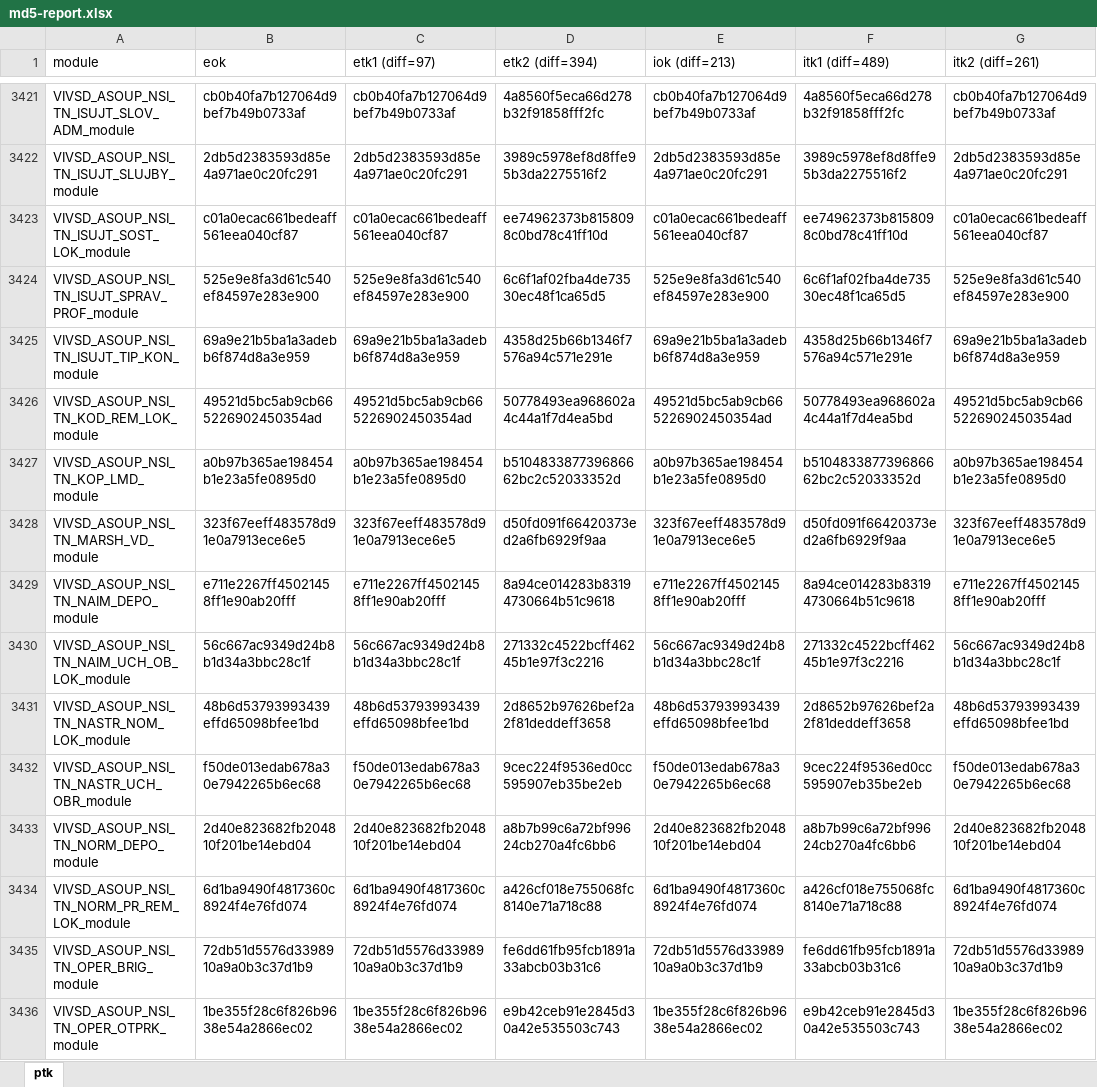
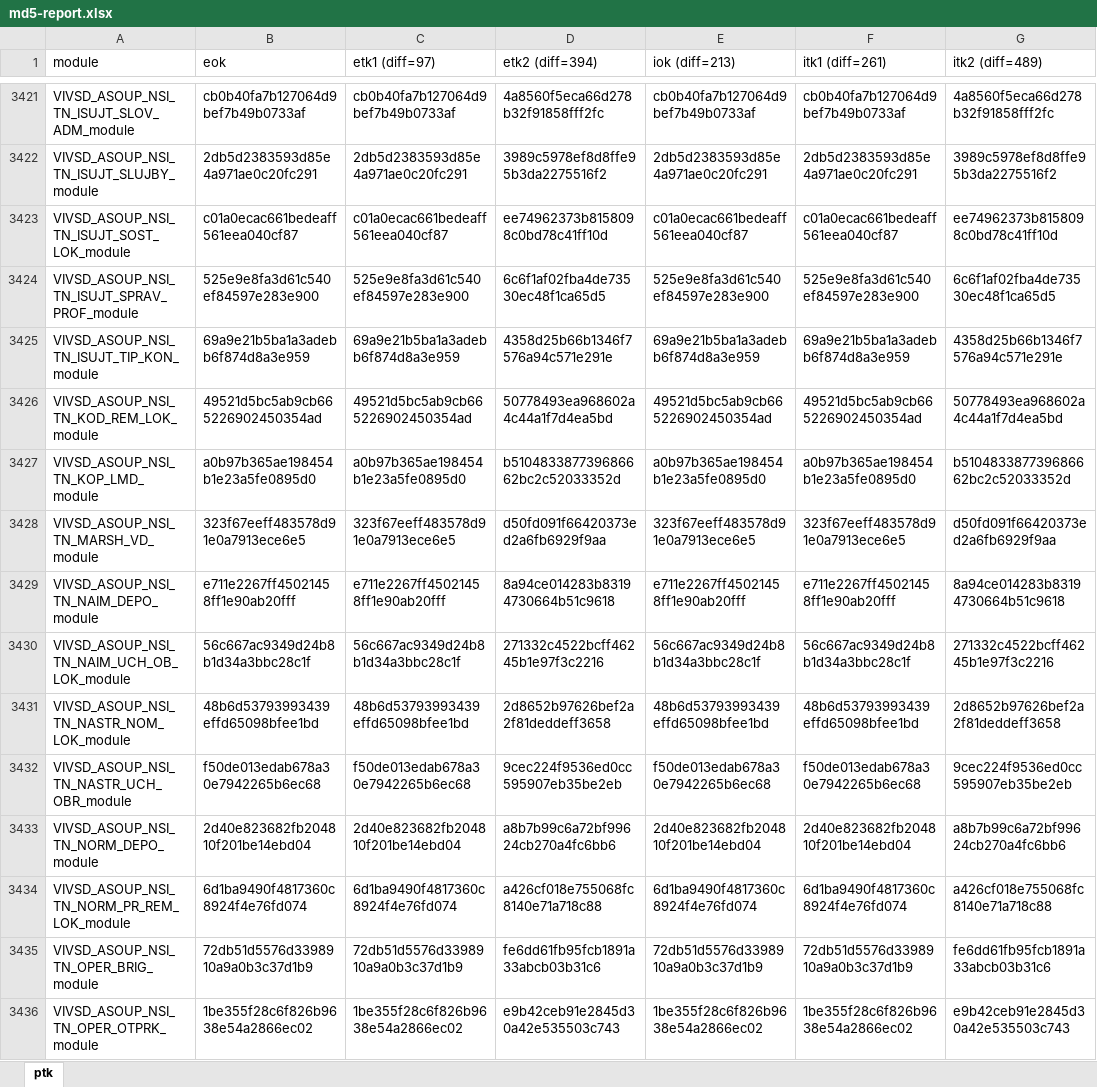
Before and after one commit to escaperoomdoc/isujt-dsl-spy, an Excel workbook: md5-report.xlsx, sheet ptk, drawn as a sheet; only a part is shown, gaps mark what is left out; values as stored, in another font and other column widths than the file's, no cell formats; the diff covers the shown part only; the diff names each change by its address in the sheet, - before the commit and + after, or states it on an @@ line.

```diff
--- a/md5-report.xlsx (sheet ptk)
+++ b/md5-report.xlsx (sheet ptk)
-F1: itk1 (diff=489)
+F1: itk1 (diff=261)
-G1: itk2 (diff=261)
+G1: itk2 (diff=489)
-F3421 (itk1 (diff=261)): 4a8560f5eca66d278b32f91858fff2fc
+F3421 (itk1 (diff=261)): cb0b40fa7b127064d9bef7b49b0733af
-G3421 (itk2 (diff=489)): cb0b40fa7b127064d9bef7b49b0733af
+G3421 (itk2 (diff=489)): 4a8560f5eca66d278b32f91858fff2fc
-F3422 (itk1 (diff=261)): 3989c5978ef8d8ffe95b3da2275516f2
+F3422 (itk1 (diff=261)): 2db5d2383593d85e4a971ae0c20fc291
-G3422 (itk2 (diff=489)): 2db5d2383593d85e4a971ae0c20fc291
+G3422 (itk2 (diff=489)): 3989c5978ef8d8ffe95b3da2275516f2
-F3423 (itk1 (diff=261)): ee74962373b8158098c0bd78c41ff10d
+F3423 (itk1 (diff=261)): c01a0ecac661bedeaff561eea040cf87
-G3423 (itk2 (diff=489)): c01a0ecac661bedeaff561eea040cf87
+G3423 (itk2 (diff=489)): ee74962373b8158098c0bd78c41ff10d
-F3424 (itk1 (diff=261)): 6c6f1af02fba4de73530ec48f1ca65d5
+F3424 (itk1 (diff=261)): 525e9e8fa3d61c540ef84597e283e900
-G3424 (itk2 (diff=489)): 525e9e8fa3d61c540ef84597e283e900
+G3424 (itk2 (diff=489)): 6c6f1af02fba4de73530ec48f1ca65d5
-F3425 (itk1 (diff=261)): 4358d25b66b1346f7576a94c571e291e
+F3425 (itk1 (diff=261)): 69a9e21b5ba1a3adebb6f874d8a3e959
-G3425 (itk2 (diff=489)): 69a9e21b5ba1a3adebb6f874d8a3e959
+G3425 (itk2 (diff=489)): 4358d25b66b1346f7576a94c571e291e
-F3426 (itk1 (diff=261)): 50778493ea968602a4c44a1f7d4ea5bd
+F3426 (itk1 (diff=261)): 49521d5bc5ab9cb665226902450354ad
-G3426 (itk2 (diff=489)): 49521d5bc5ab9cb665226902450354ad
+G3426 (itk2 (diff=489)): 50778493ea968602a4c44a1f7d4ea5bd
-F3427 (itk1 (diff=261)): b510483387739686662bc2c52033352d
+F3427 (itk1 (diff=261)): a0b97b365ae198454b1e23a5fe0895d0
-G3427 (itk2 (diff=489)): a0b97b365ae198454b1e23a5fe0895d0
+G3427 (itk2 (diff=489)): b510483387739686662bc2c52033352d
-F3428 (itk1 (diff=261)): d50fd091f66420373ed2a6fb6929f9aa
+F3428 (itk1 (diff=261)): 323f67eeff483578d91e0a7913ece6e5
-G3428 (itk2 (diff=489)): 323f67eeff483578d91e0a7913ece6e5
+G3428 (itk2 (diff=489)): d50fd091f66420373ed2a6fb6929f9aa
-F3429 (itk1 (diff=261)): 8a94ce014283b83194730664b51c9618
+F3429 (itk1 (diff=261)): e711e2267ff45021458ff1e90ab20fff
-G3429 (itk2 (diff=489)): e711e2267ff45021458ff1e90ab20fff
+G3429 (itk2 (diff=489)): 8a94ce014283b83194730664b51c9618
-F3430 (itk1 (diff=261)): 271332c4522bcff46245b1e97f3c2216
+F3430 (itk1 (diff=261)): 56c667ac9349d24b8b1d34a3bbc28c1f
-G3430 (itk2 (diff=489)): 56c667ac9349d24b8b1d34a3bbc28c1f
+G3430 (itk2 (diff=489)): 271332c4522bcff46245b1e97f3c2216
-F3431 (itk1 (diff=261)): 2d8652b97626bef2a2f81deddeff3658
+F3431 (itk1 (diff=261)): 48b6d53793993439effd65098bfee1bd
-G3431 (itk2 (diff=489)): 48b6d53793993439effd65098bfee1bd
+G3431 (itk2 (diff=489)): 2d8652b97626bef2a2f81deddeff3658
-F3432 (itk1 (diff=261)): 9cec224f9536ed0cc595907eb35be2eb
+F3432 (itk1 (diff=261)): f50de013edab678a30e7942265b6ec68
-G3432 (itk2 (diff=489)): f50de013edab678a30e7942265b6ec68
+G3432 (itk2 (diff=489)): 9cec224f9536ed0cc595907eb35be2eb
-F3433 (itk1 (diff=261)): a8b7b99c6a72bf99624cb270a4fc6bb6
+F3433 (itk1 (diff=261)): 2d40e823682fb204810f201be14ebd04
-G3433 (itk2 (diff=489)): 2d40e823682fb204810f201be14ebd04
+G3433 (itk2 (diff=489)): a8b7b99c6a72bf99624cb270a4fc6bb6
-F3434 (itk1 (diff=261)): a426cf018e755068fc8140e71a718c88
+F3434 (itk1 (diff=261)): 6d1ba9490f4817360c8924f4e76fd074
-G3434 (itk2 (diff=489)): 6d1ba9490f4817360c8924f4e76fd074
+G3434 (itk2 (diff=489)): a426cf018e755068fc8140e71a718c88
-F3435 (itk1 (diff=261)): fe6dd61fb95fcb1891a33abcb03b31c6
+F3435 (itk1 (diff=261)): 72db51d5576d3398910a9a0b3c37d1b9
-G3435 (itk2 (diff=489)): 72db51d5576d3398910a9a0b3c37d1b9
+G3435 (itk2 (diff=489)): fe6dd61fb95fcb1891a33abcb03b31c6
-F3436 (itk1 (diff=261)): e9b42ceb91e2845d30a42e535503c743
+F3436 (itk1 (diff=261)): 1be355f28c6f826b9638e54a2866ec02
-G3436 (itk2 (diff=489)): 1be355f28c6f826b9638e54a2866ec02
+G3436 (itk2 (diff=489)): e9b42ceb91e2845d30a42e535503c743
```
Also changed, not shown: 770 edited cells elsewhere in this sheet, cell formats, 2 other files.
